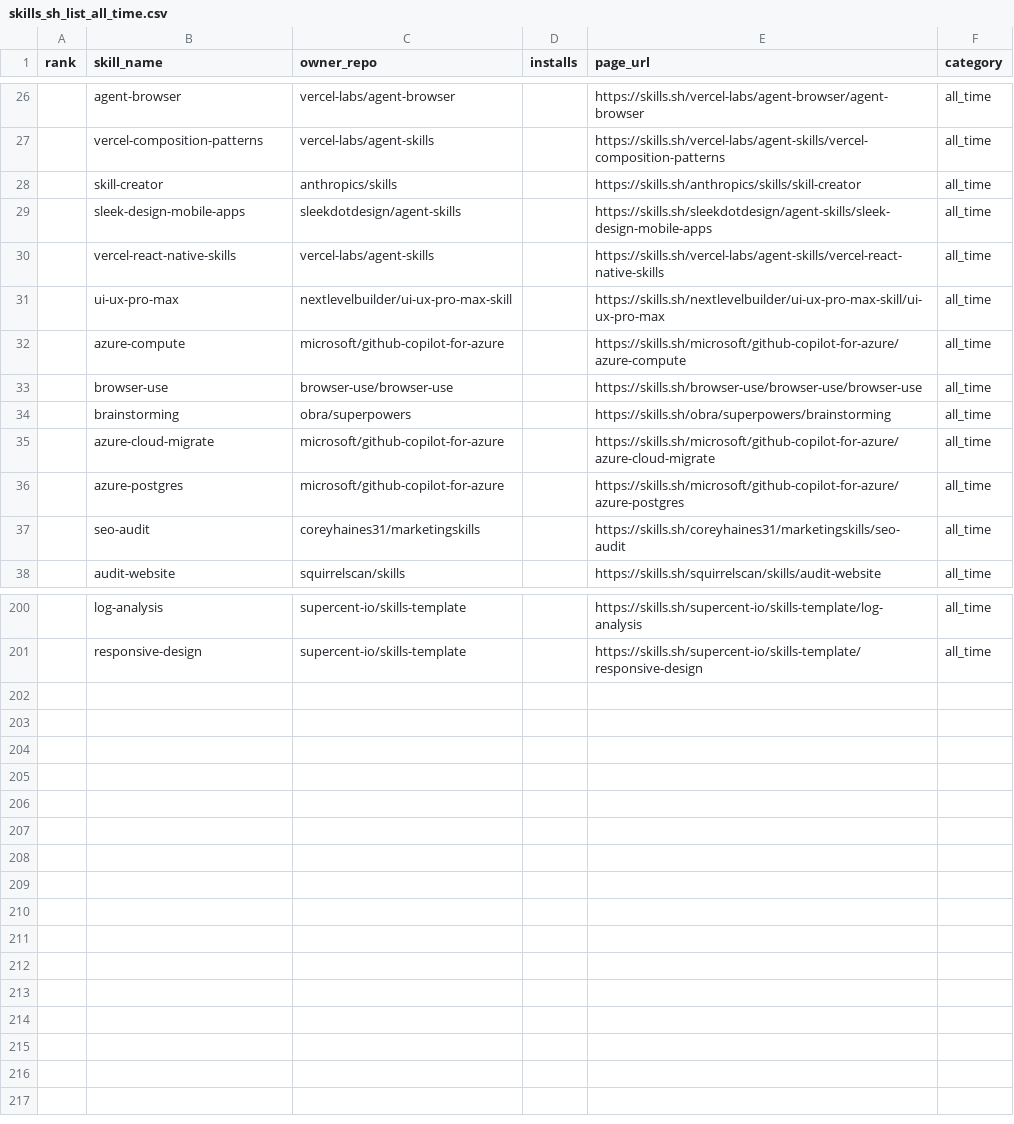
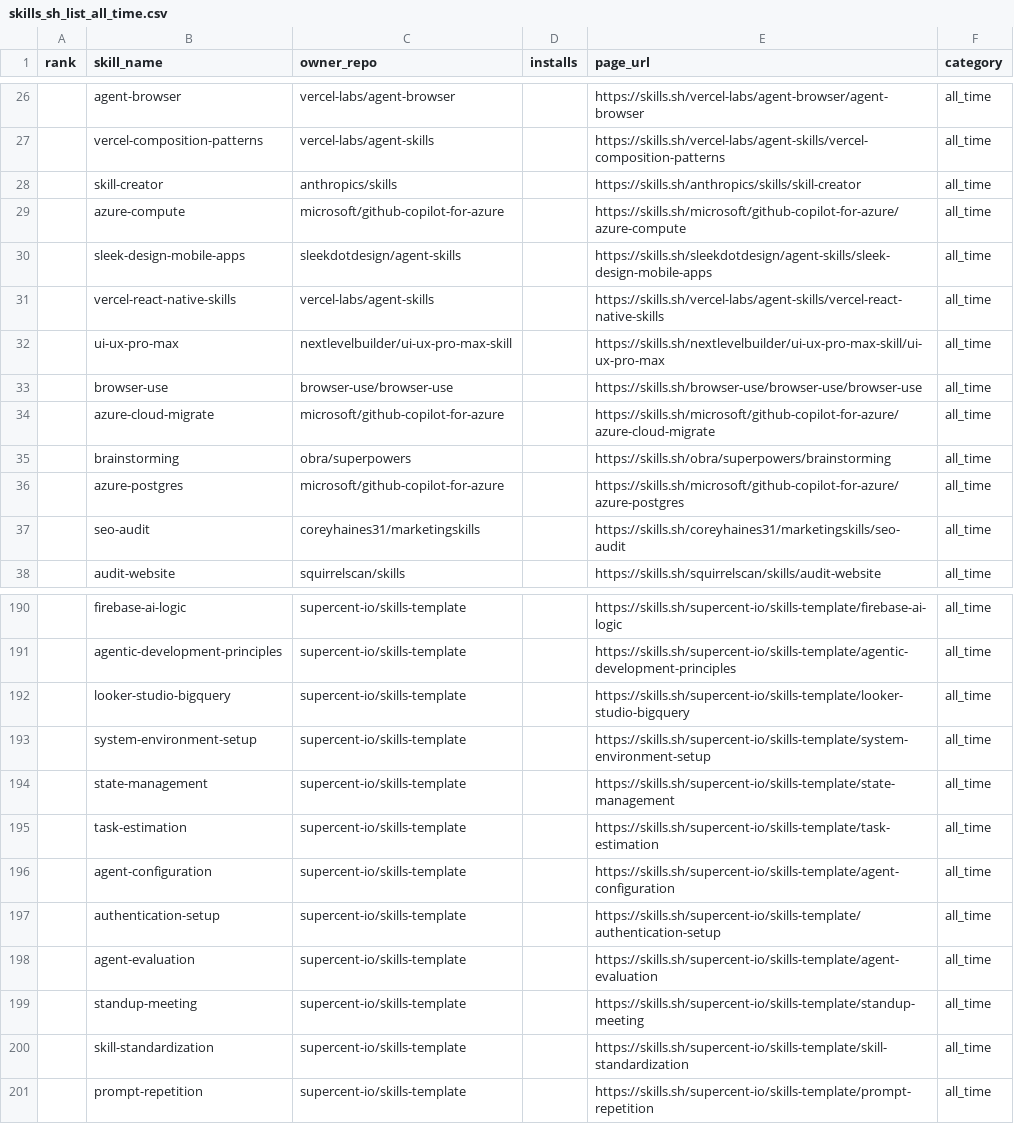
Before and after one commit to biyan113/skills.sh, a CSV file: skills_sh_list_all_time.csv, drawn as a sheet; only a part is shown, gaps mark what is left out; the diff covers the shown part only.

```diff
--- a/skills_sh_list_all_time.csv
+++ b/skills_sh_list_all_time.csv
@@ -28,2 +28,3 @@ rank,skill_name,owner_repo,installs,page_url,category
 ,skill-creator,anthropics/skills,,https://skills.sh/anthropics/skills/skill-creator,all_time
+,azure-compute,microsoft/github-copilot-for-azure,,https://skills.sh/microsoft/github-copilot-for-azure/azure-compute,all_time
 ,sleek-design-mobile-apps,sleekdotdesign/agent-skills,,https://skills.sh/sleekdotdesign/agent-skills/sleek-design-mobile-apps,all_time
@@ -31,6 +32,5 @@ rank,skill_name,owner_repo,installs,page_url,category
 ,ui-ux-pro-max,nextlevelbuilder/ui-ux-pro-max-skill,,https://skills.sh/nextlevelbuilder/ui-ux-pro-max-skill/ui-ux-pro-max,all_time
-,azure-compute,microsoft/github-copilot-for-azure,,https://skills.sh/microsoft/github-copilot-for-azure/azure-compute,all_time
 ,browser-use,browser-use/browser-use,,https://skills.sh/browser-use/browser-use/browser-use,all_time
+,azure-cloud-migrate,microsoft/github-copilot-for-azure,,https://skills.sh/microsoft/github-copilot-for-azure/azure-cloud-migrate,all_time
 ,brainstorming,obra/superpowers,,https://skills.sh/obra/superpowers/brainstorming,all_time
-,azure-cloud-migrate,microsoft/github-copilot-for-azure,,https://skills.sh/microsoft/github-copilot-for-azure/azure-cloud-migrate,all_time
 ,azure-postgres,microsoft/github-copilot-for-azure,,https://skills.sh/microsoft/github-copilot-for-azure/azure-postgres,all_time
@@ -200,2 +190,12 @@ rank,skill_name,owner_repo,installs,page_url,category
-,log-analysis,supercent-io/skills-template,,https://skills.sh/supercent-io/skills-template/log-analysis,all_time
-,responsive-design,supercent-io/skills-template,,https://skills.sh/supercent-io/skills-template/responsive-design,all_time
+,firebase-ai-logic,supercent-io/skills-template,,https://skills.sh/supercent-io/skills-template/firebase-ai-logic,all_time
+,agentic-development-principles,supercent-io/skills-template,,https://skills.sh/supercent-io/skills-template/agentic-development-principles,all_time
+,looker-studio-bigquery,supercent-io/skills-template,,https://skills.sh/supercent-io/skills-template/looker-studio-bigquery,all_time
+,system-environment-setup,supercent-io/skills-template,,https://skills.sh/supercent-io/skills-template/system-environment-setup,all_time
+,state-management,supercent-io/skills-template,,https://skills.sh/supercent-io/skills-template/state-management,all_time
+,task-estimation,supercent-io/skills-template,,https://skills.sh/supercent-io/skills-template/task-estimation,all_time
+,agent-configuration,supercent-io/skills-template,,https://skills.sh/supercent-io/skills-template/agent-configuration,all_time
+,authentication-setup,supercent-io/skills-template,,https://skills.sh/supercent-io/skills-template/authentication-setup,all_time
+,agent-evaluation,supercent-io/skills-template,,https://skills.sh/supercent-io/skills-template/agent-evaluation,all_time
+,standup-meeting,supercent-io/skills-template,,https://skills.sh/supercent-io/skills-template/standup-meeting,all_time
+,skill-standardization,supercent-io/skills-template,,https://skills.sh/supercent-io/skills-template/skill-standardization,all_time
+,prompt-repetition,supercent-io/skills-template,,https://skills.sh/supercent-io/skills-template/prompt-repetition,all_time
```
Also changed, not shown: 5 added rows, 15 removed rows, 56 moved rows and 2 edited cells elsewhere in this file, skills_sh_list_hot.csv, skills_sh_list_trending.csv, 3 other files.
